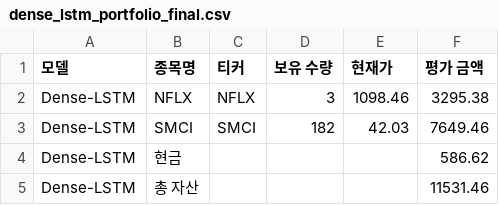
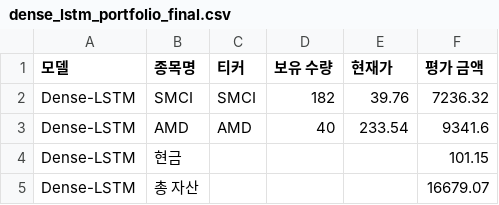
Before and after one commit to chesin1/stock_ai_trading_us, a CSV file: data/dense_lstm_portfolio_final.csv, drawn as a sheet.

```diff
--- a/data/dense_lstm_portfolio_final.csv
+++ b/data/dense_lstm_portfolio_final.csv
@@ -1,5 +1,5 @@
 모델,종목명,티커,보유 수량,현재가,평가 금액
-Dense-LSTM,NFLX,NFLX,3,1098.46,3295.38
-Dense-LSTM,SMCI,SMCI,182,42.03,7649.46
-Dense-LSTM,현금,,,,586.62
-Dense-LSTM,총 자산,,,,11531.46
+Dense-LSTM,SMCI,SMCI,182,39.76,7236.32
+Dense-LSTM,AMD,AMD,40,233.54,9341.6
+Dense-LSTM,현금,,,,101.15
+Dense-LSTM,총 자산,,,,16679.07
```
Also changed, not shown: data/gb_1d_portfolio_final.csv, data/gb_20d_portfolio_final.csv, 44 other files.
